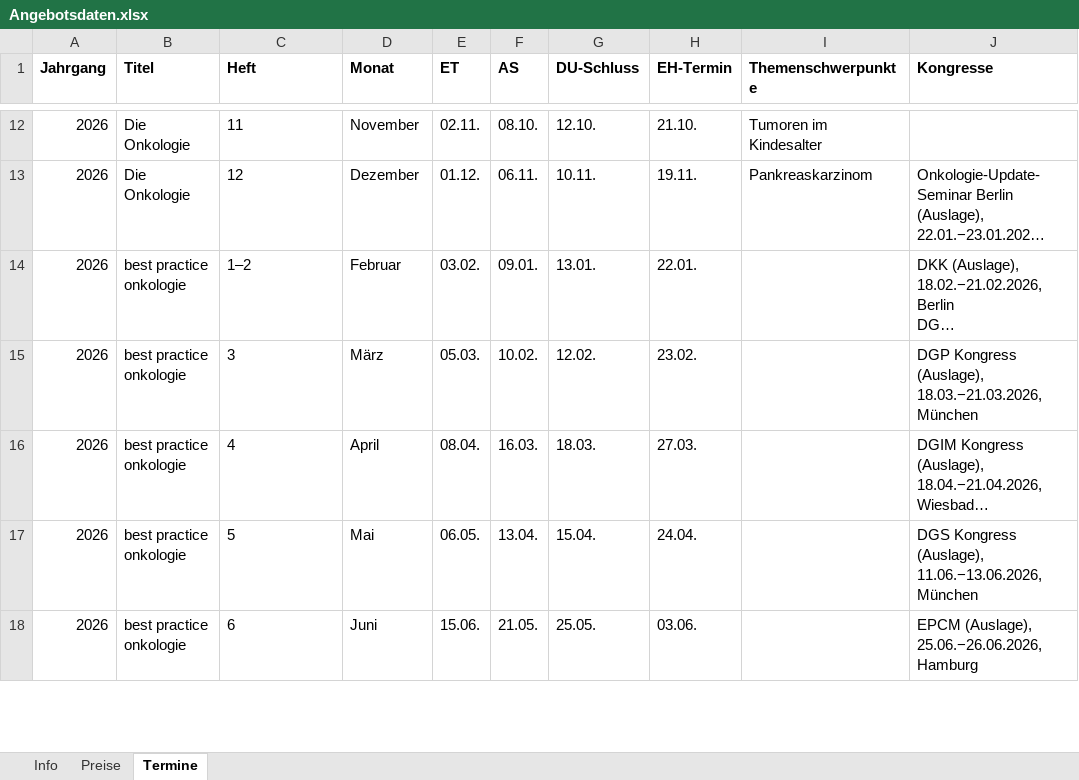
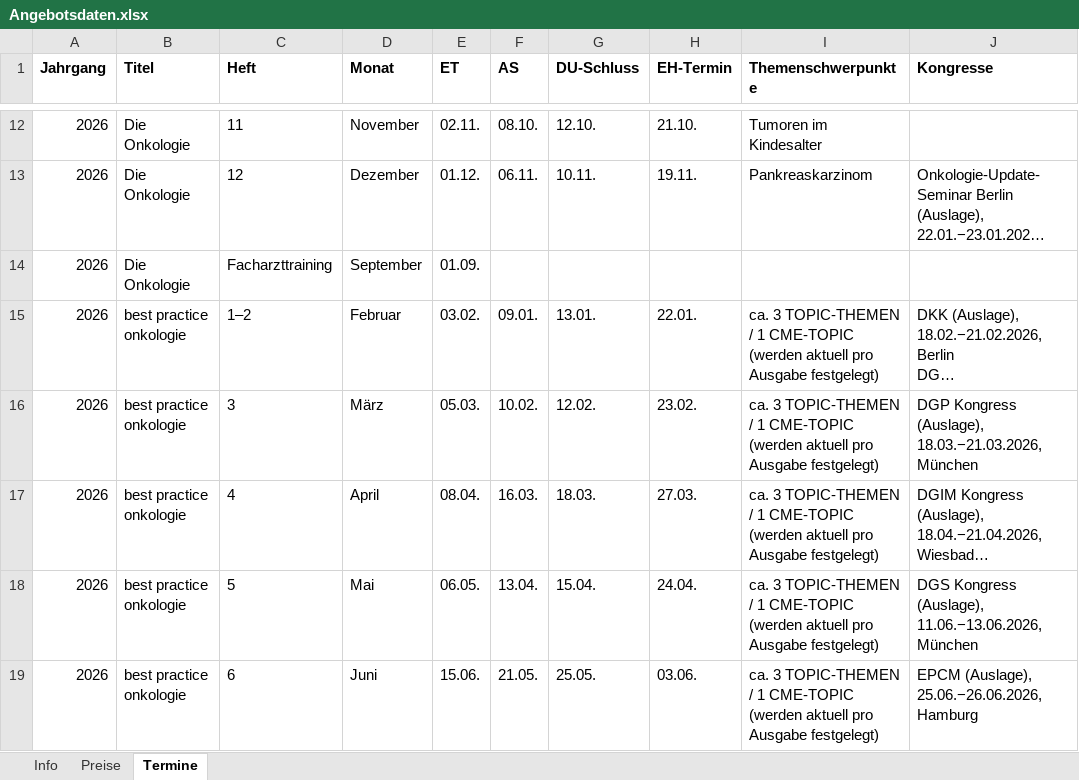
Before and after one commit to Barings1995/angebotswerkzeuge, an Excel workbook: Angebotsdaten.xlsx, sheet Termine, drawn as a sheet; only a part is shown, gaps mark what is left out; long unchanged cells end in …; values as stored, in another font and other column widths than the file's, no borders; addresses are those after the commit; the diff covers the shown part only; the diff names each change by its address in the sheet, - before the commit and + after, or states it on an @@ line.

```diff
--- a/Angebotsdaten.xlsx (sheet Termine)
+++ b/Angebotsdaten.xlsx (sheet Termine)
+row 14: 2026 | Die Onkologie | Facharzttraining | September | 01.09.
-I15:I19 (Themenschwerpunkte): (empty)
+I15:I19 (Themenschwerpunkte): ca. 3 TOPIC-THEMEN / 1 CME-TOPIC (werden aktuell pro Ausgabe festgelegt)
```
Also changed, not shown: 39 edited cells elsewhere in this sheet.
